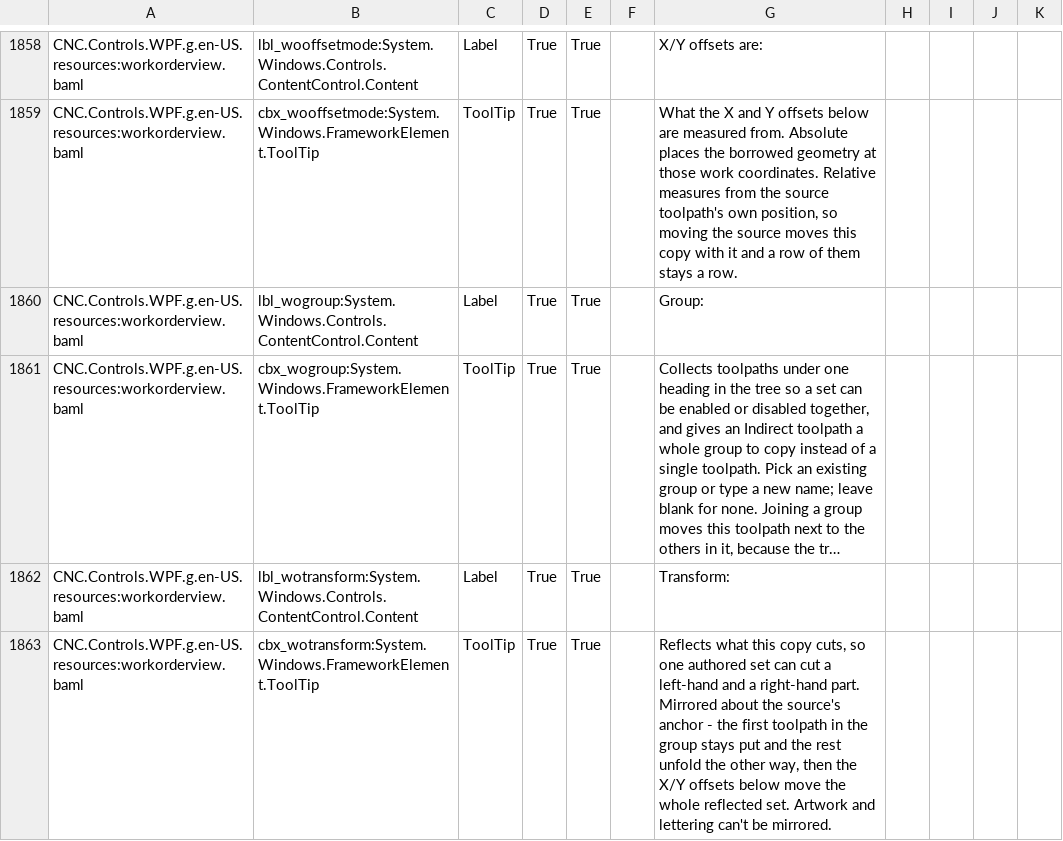
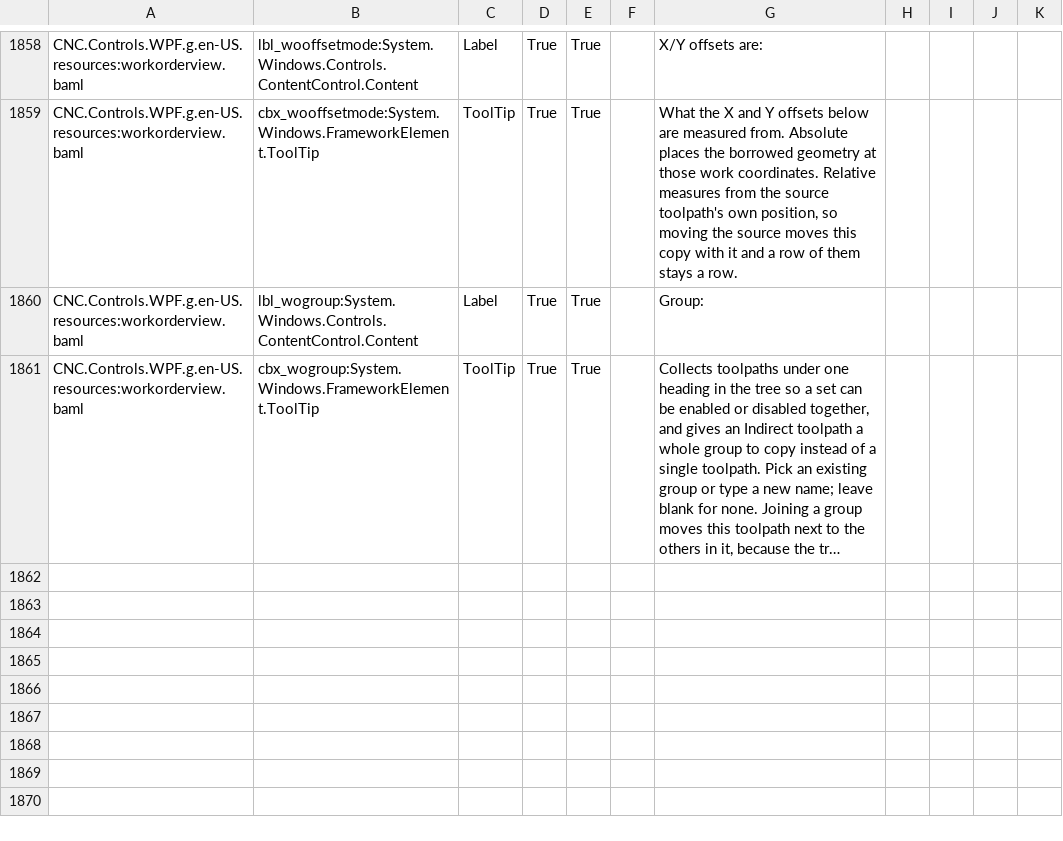
Before and after one commit to ioSenderV2/ioSender, a CSV file: Locale/de-DE/csv/CNC.Controls.WPF.resources.de-DE.csv, drawn as a sheet; only a part is shown, gaps mark what is left out; long unchanged cells end in …; the diff names each change by its address in the sheet, - before the commit and + after, or states it on an @@ line.

```diff
--- a/Locale/de-DE/csv/CNC.Controls.WPF.resources.de-DE.csv
+++ b/Locale/de-DE/csv/CNC.Controls.WPF.resources.de-DE.csv
-row 1862: CNC.Controls.WPF.g.en-US.resources:workorderview.baml | lbl_wotransform:System.Windows.Controls.ContentControl.Content | Label | True | True |  | Transform:
-row 1863: CNC.Controls.WPF.g.en-US.resources:workorderview.baml | cbx_wotransform:System.Windows.FrameworkElement.ToolTip | ToolTip | True | True |  | Reflects what this copy cuts, so one authored set can cut a left-hand and a right-hand part. Mirrored about the source's anchor - the first toolpath in the group stays put and the rest unfold the other way, then the X/Y offsets below move the whole reflected set. Artwork and lettering can't be mirrored.
```
Also changed, not shown: Locale/en-US/csv/CNC.Controls.WPF.resources.en-US.csv, Locale/hu-HU/csv/CNC.Controls.WPF.resources.hu-HU.csv, 7 other files.
